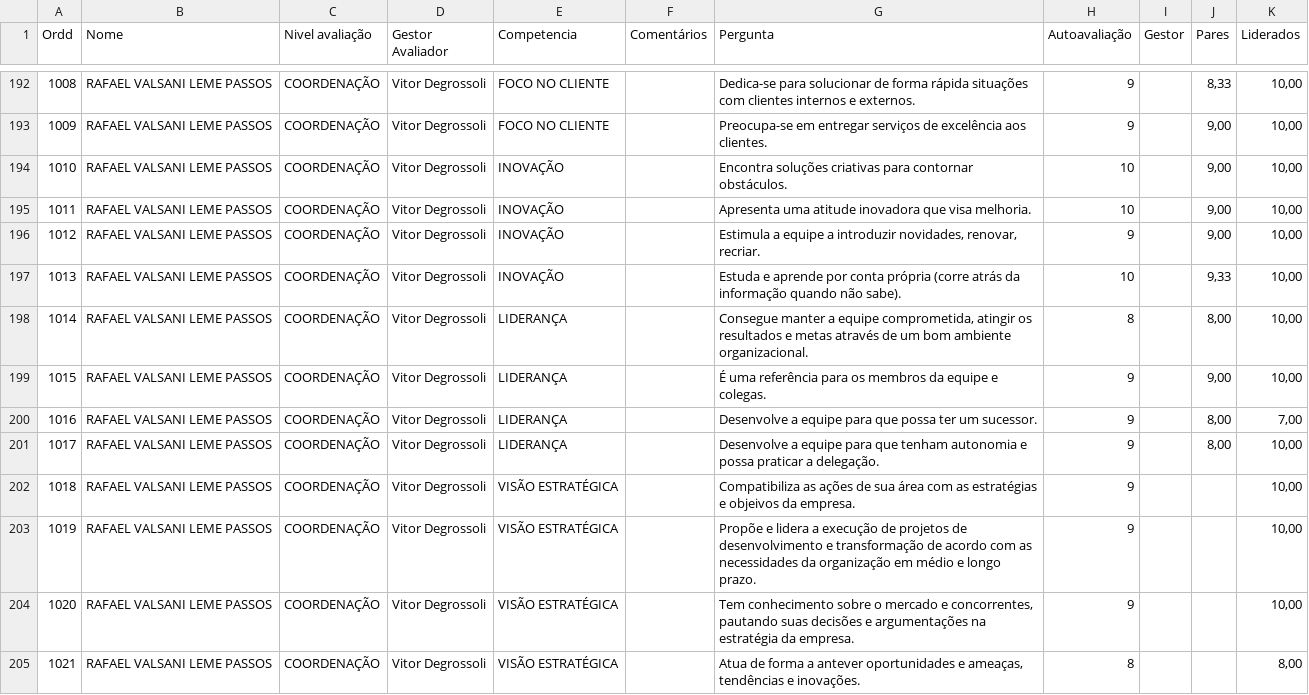
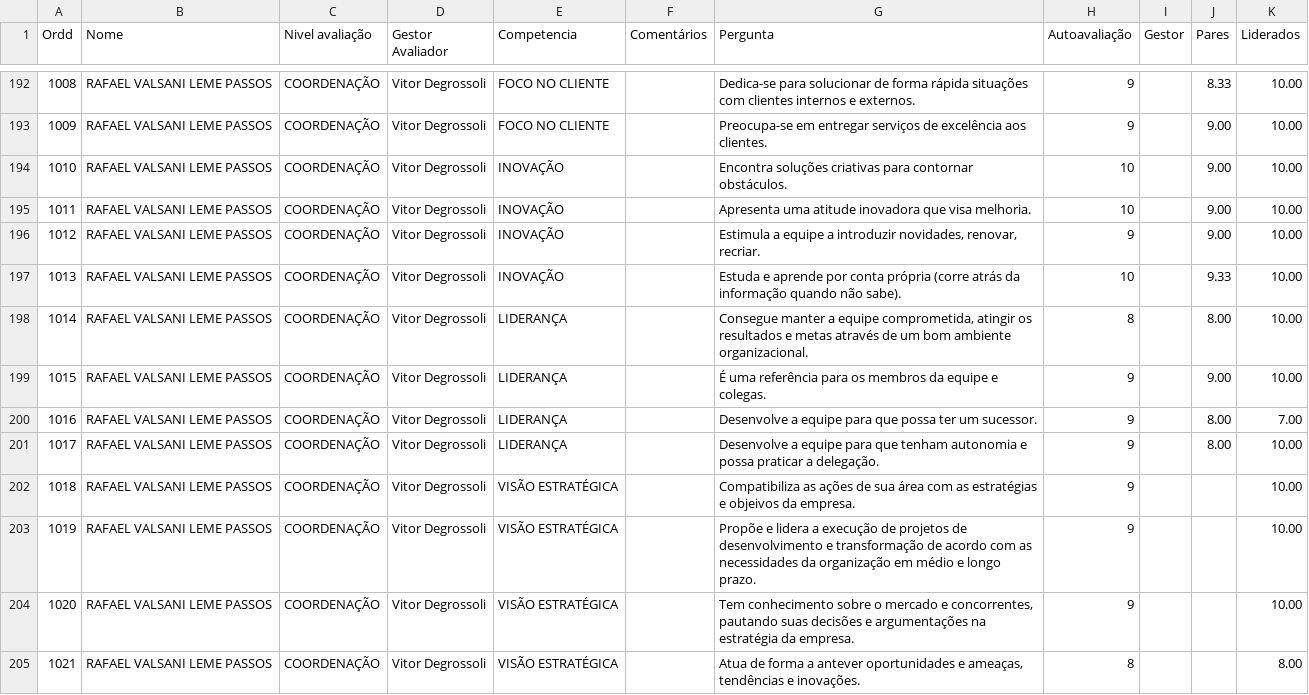
Before and after one commit to Danipag4/12-Carel-Vitor, a CSV file: CarelVitor.csv, drawn as a sheet; only a part is shown, gaps mark what is left out; the diff covers the shown part only.

```diff
--- a/CarelVitor.csv
+++ b/CarelVitor.csv
@@ -192,14 +192,14 @@ Ordd,Nome,Nivel avaliação,Gestor Avaliador,Competencia,Comentários,Pergunta,A
-1008,RAFAEL VALSANI LEME PASSOS,COORDENAÇÃO,Vitor Degrossoli,FOCO NO CLIENTE,,Dedica-se para solucionar de forma rápida situações com clientes internos e externos.,9,,"8,33","10,00"
-1009,RAFAEL VALSANI LEME PASSOS,COORDENAÇÃO,Vitor Degrossoli,FOCO NO CLIENTE,,Preocupa-se em entregar serviços de excelência aos clientes.,9,,"9,00","10,00"
-1010,RAFAEL VALSANI LEME PASSOS,COORDENAÇÃO,Vitor Degrossoli,INOVAÇÃO,,Encontra soluções criativas para contornar obstáculos.,10,,"9,00","10,00"
-1011,RAFAEL VALSANI LEME PASSOS,COORDENAÇÃO,Vitor Degrossoli,INOVAÇÃO,,Apresenta uma atitude inovadora que visa melhoria.,10,,"9,00","10,00"
-1012,RAFAEL VALSANI LEME PASSOS,COORDENAÇÃO,Vitor Degrossoli,INOVAÇÃO,,"Estimula a equipe a introduzir novidades, renovar, recriar.",9,,"9,00","10,00"
-1013,RAFAEL VALSANI LEME PASSOS,COORDENAÇÃO,Vitor Degrossoli,INOVAÇÃO,,Estuda e aprende por conta própria (corre atrás da informação quando não sabe).,10,,"9,33","10,00"
-1014,RAFAEL VALSANI LEME PASSOS,COORDENAÇÃO,Vitor Degrossoli,LIDERANÇA,,"Consegue manter a equipe comprometida, atingir os resultados e metas através de um bom ambiente organizacional.",8,,"8,00","10,00"
-1015,RAFAEL VALSANI LEME PASSOS,COORDENAÇÃO,Vitor Degrossoli,LIDERANÇA,,É uma referência para os membros da equipe e colegas.,9,,"9,00","10,00"
-1016,RAFAEL VALSANI LEME PASSOS,COORDENAÇÃO,Vitor Degrossoli,LIDERANÇA,,Desenvolve a equipe para que possa ter um sucessor.,9,,"8,00","7,00"
-1017,RAFAEL VALSANI LEME PASSOS,COORDENAÇÃO,Vitor Degrossoli,LIDERANÇA,,Desenvolve a equipe para que tenham autonomia e possa praticar a delegação.,9,,"8,00","10,00"
-1018,RAFAEL VALSANI LEME PASSOS,COORDENAÇÃO,Vitor Degrossoli,VISÃO ESTRATÉGICA,,Compatibiliza as ações de sua área com as estratégias e objeivos da empresa.,9,,,"10,00"
-1019,RAFAEL VALSANI LEME PASSOS,COORDENAÇÃO,Vitor Degrossoli,VISÃO ESTRATÉGICA,,Propõe e lidera a execução de projetos de desenvolvimento e transformação de acordo com as necessidades da organização em médio e longo prazo.,9,,,"10,00"
-1020,RAFAEL VALSANI LEME PASSOS,COORDENAÇÃO,Vitor Degrossoli,VISÃO ESTRATÉGICA,,"Tem conhecimento sobre o mercado e concorrentes, pautando suas decisões e argumentações na estratégia da empresa.",9,,,"10,00"
-1021,RAFAEL VALSANI LEME PASSOS,COORDENAÇÃO,Vitor Degrossoli,VISÃO ESTRATÉGICA,,"Atua de forma a antever oportunidades e ameaças, tendências e inovações.",8,,,"8,00"
+1008,RAFAEL VALSANI LEME PASSOS,COORDENAÇÃO,Vitor Degrossoli,FOCO NO CLIENTE,,Dedica-se para solucionar de forma rápida situações com clientes internos e externos.,9,,8.33,10.00
+1009,RAFAEL VALSANI LEME PASSOS,COORDENAÇÃO,Vitor Degrossoli,FOCO NO CLIENTE,,Preocupa-se em entregar serviços de excelência aos clientes.,9,,9.00,10.00
+1010,RAFAEL VALSANI LEME PASSOS,COORDENAÇÃO,Vitor Degrossoli,INOVAÇÃO,,Encontra soluções criativas para contornar obstáculos.,10,,9.00,10.00
+1011,RAFAEL VALSANI LEME PASSOS,COORDENAÇÃO,Vitor Degrossoli,INOVAÇÃO,,Apresenta uma atitude inovadora que visa melhoria.,10,,9.00,10.00
+1012,RAFAEL VALSANI LEME PASSOS,COORDENAÇÃO,Vitor Degrossoli,INOVAÇÃO,,"Estimula a equipe a introduzir novidades, renovar, recriar.",9,,9.00,10.00
+1013,RAFAEL VALSANI LEME PASSOS,COORDENAÇÃO,Vitor Degrossoli,INOVAÇÃO,,Estuda e aprende por conta própria (corre atrás da informação quando não sabe).,10,,9.33,10.00
+1014,RAFAEL VALSANI LEME PASSOS,COORDENAÇÃO,Vitor Degrossoli,LIDERANÇA,,"Consegue manter a equipe comprometida, atingir os resultados e metas através de um bom ambiente organizacional.",8,,8.00,10.00
+1015,RAFAEL VALSANI LEME PASSOS,COORDENAÇÃO,Vitor Degrossoli,LIDERANÇA,,É uma referência para os membros da equipe e colegas.,9,,9.00,10.00
+1016,RAFAEL VALSANI LEME PASSOS,COORDENAÇÃO,Vitor Degrossoli,LIDERANÇA,,Desenvolve a equipe para que possa ter um sucessor.,9,,8.00,7.00
+1017,RAFAEL VALSANI LEME PASSOS,COORDENAÇÃO,Vitor Degrossoli,LIDERANÇA,,Desenvolve a equipe para que tenham autonomia e possa praticar a delegação.,9,,8.00,10.00
+1018,RAFAEL VALSANI LEME PASSOS,COORDENAÇÃO,Vitor Degrossoli,VISÃO ESTRATÉGICA,,Compatibiliza as ações de sua área com as estratégias e objeivos da empresa.,9,,,10.00
+1019,RAFAEL VALSANI LEME PASSOS,COORDENAÇÃO,Vitor Degrossoli,VISÃO ESTRATÉGICA,,Propõe e lidera a execução de projetos de desenvolvimento e transformação de acordo com as necessidades da organização em médio e longo prazo.,9,,,10.00
+1020,RAFAEL VALSANI LEME PASSOS,COORDENAÇÃO,Vitor Degrossoli,VISÃO ESTRATÉGICA,,"Tem conhecimento sobre o mercado e concorrentes, pautando suas decisões e argumentações na estratégia da empresa.",9,,,10.00
+1021,RAFAEL VALSANI LEME PASSOS,COORDENAÇÃO,Vitor Degrossoli,VISÃO ESTRATÉGICA,,"Atua de forma a antever oportunidades e ameaças, tendências e inovações.",8,,,8.00
```
Also changed, not shown: 44 edited cells elsewhere in this file.
